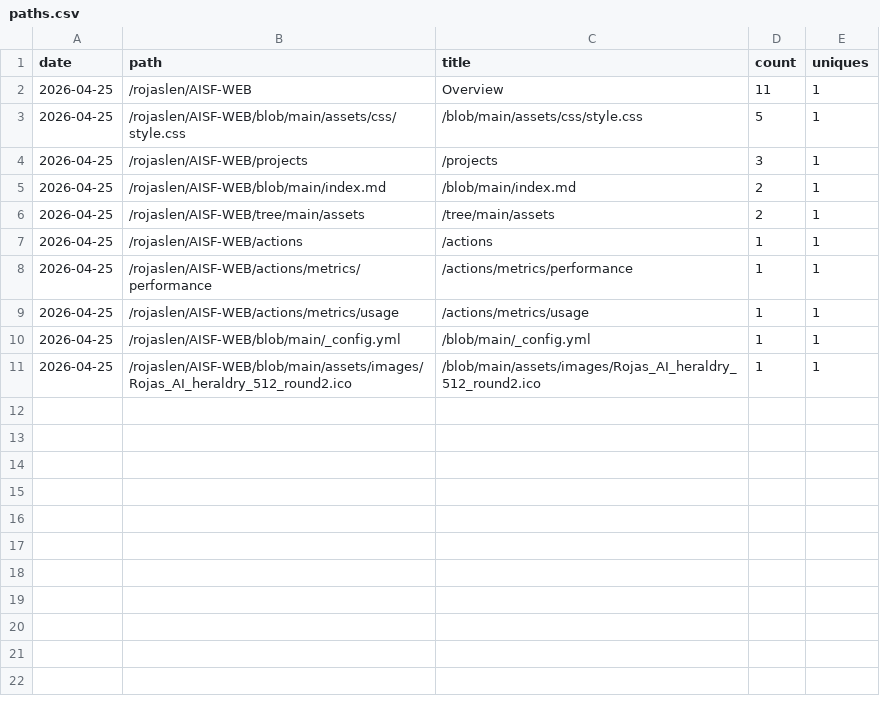
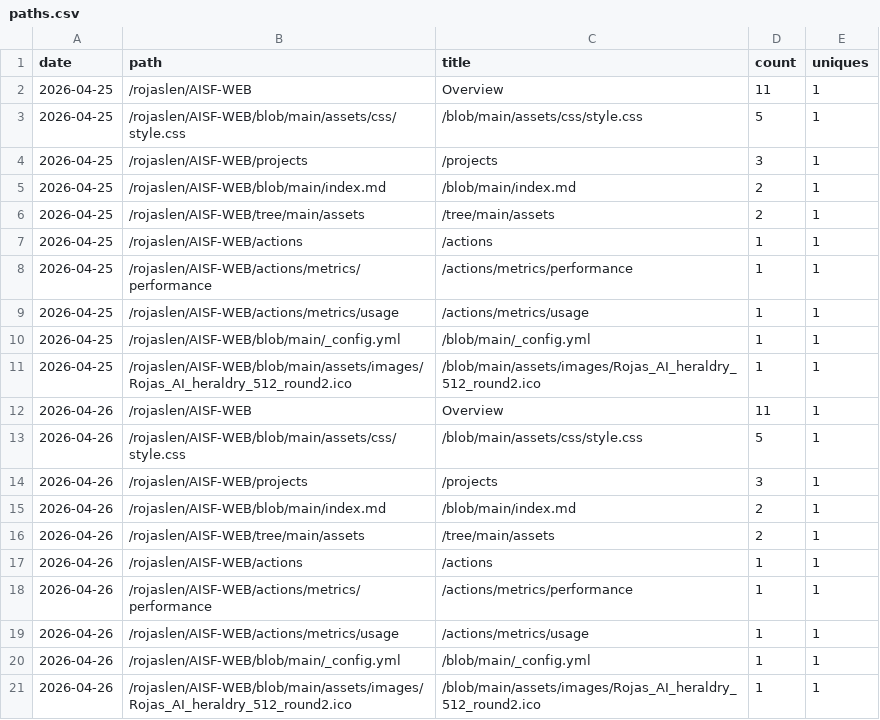
Before and after one commit to rojaslen/AISF-WEB, a CSV file: traffic/paths.csv, drawn as a sheet; the diff names each change by its address in the sheet, - before the commit and + after, or states it on an @@ line.

```diff
--- a/traffic/paths.csv
+++ b/traffic/paths.csv
+row 12: 2026-04-26 | /rojaslen/AISF-WEB | Overview | 11 | 1
+row 13: 2026-04-26 | /rojaslen/AISF-WEB/blob/main/assets/css/style.css | /blob/main/assets/css/style.css | 5 | 1
+row 14: 2026-04-26 | /rojaslen/AISF-WEB/projects | /projects | 3 | 1
+row 15: 2026-04-26 | /rojaslen/AISF-WEB/blob/main/index.md | /blob/main/index.md | 2 | 1
+row 16: 2026-04-26 | /rojaslen/AISF-WEB/tree/main/assets | /tree/main/assets | 2 | 1
+row 17: 2026-04-26 | /rojaslen/AISF-WEB/actions | /actions | 1 | 1
+row 18: 2026-04-26 | /rojaslen/AISF-WEB/actions/metrics/performance | /actions/metrics/performance | 1 | 1
+row 19: 2026-04-26 | /rojaslen/AISF-WEB/actions/metrics/usage | /actions/metrics/usage | 1 | 1
+row 20: 2026-04-26 | /rojaslen/AISF-WEB/blob/main/_config.yml | /blob/main/_config.yml | 1 | 1
+row 21: 2026-04-26 | /rojaslen/AISF-WEB/blob/main/assets/images/Rojas_AI_heraldry_512_round2.ico | /blob/main/assets/images/Rojas_AI_heraldry_512_round2.ico | 1 | 1
```
Also changed, not shown: 1 other file.
